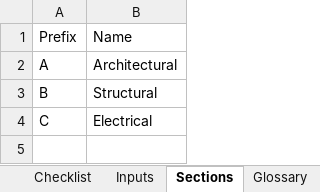
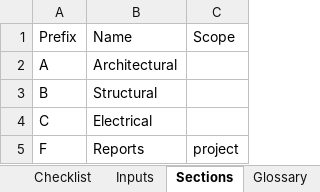
Before and after one commit to valentiusw/Checklist_Tool, an Excel workbook: SampleChecklist.xlsx, sheet Sections, drawn as a sheet; values as stored, in another font and other column widths than the file's, no borders; the diff names each change by its address in the sheet, - before the commit and + after, or states it on an @@ line.

```diff
--- a/SampleChecklist.xlsx (sheet Sections)
+++ b/SampleChecklist.xlsx (sheet Sections)
+column C, row 1: Scope
+row 5: F | Reports | project
```
Also changed, not shown: sheet Checklist, 3 other files.
